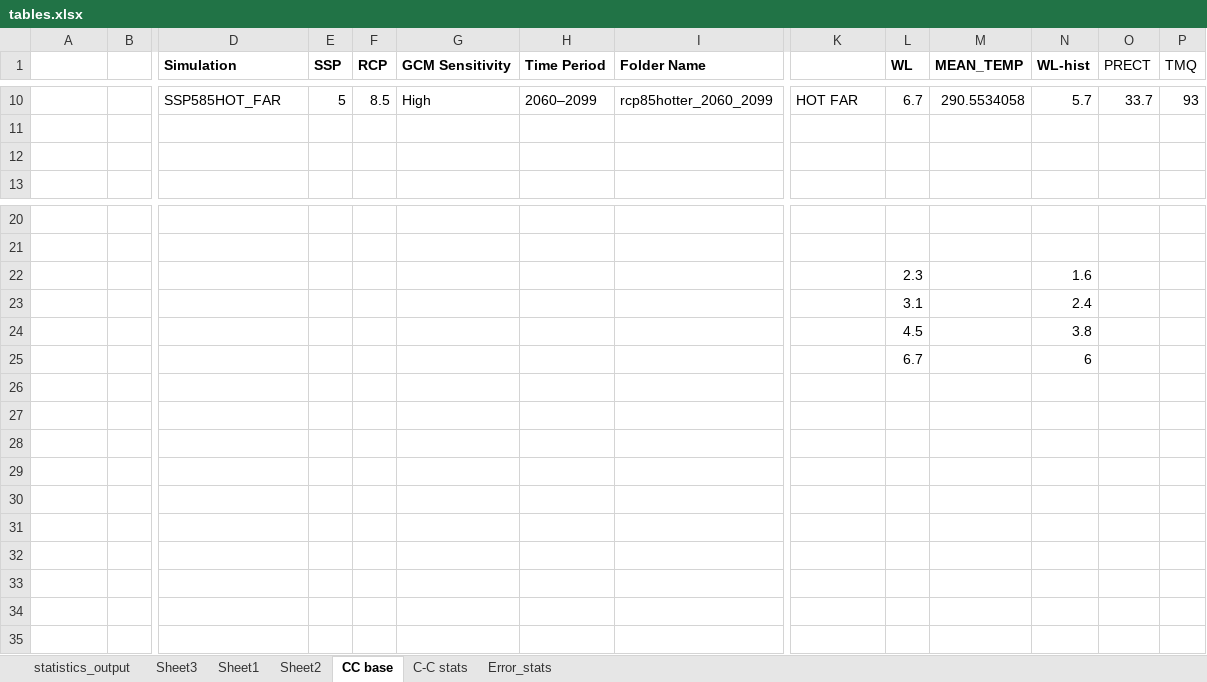
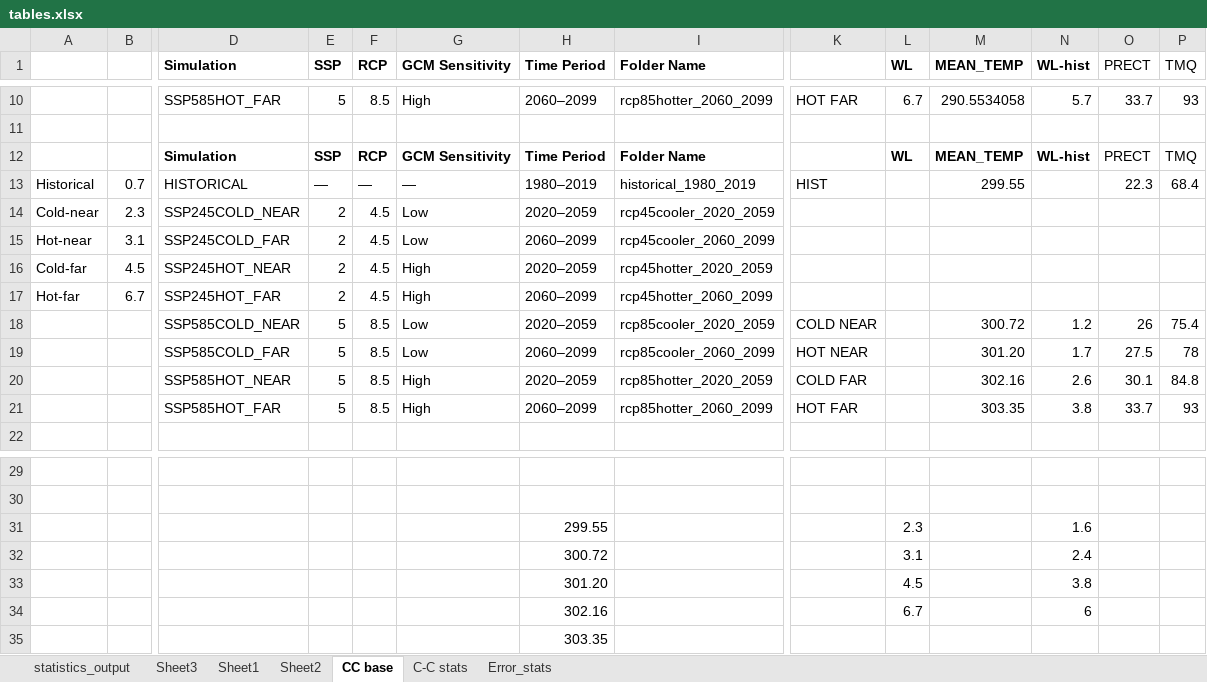
Before and after one commit to zarzycki/tgw-tc, an Excel workbook: tables.xlsx, sheet CC base, drawn as a sheet; only a part is shown, gaps mark what is left out; values as stored, in another font and other column widths than the file's, no borders; addresses are those after the commit; rows hold the shown columns only; the diff names each change by its address in the sheet, - before the commit and + after, or states it on an @@ line.

Commit message:
update tables with SST and other stuff

```diff
--- a/tables.xlsx (sheet CC base)
+++ b/tables.xlsx (sheet CC base)
-row 12: (empty)
+row 12:  |  | Simulation | SSP | RCP | GCM Sensitivity | Time Period | Folder Name |  | WL | MEAN_TEMP | WL-hist | PRECT | TMQ
+row 13: Historical | 0.7 | HISTORICAL | — | — | — | 1980–2019 | historical_1980_2019 | HIST |  | 299.55 |  | 22.3 | 68.4
+row 14: Cold-near | 2.3 | SSP245COLD_NEAR | 2 | 4.5 | Low | 2020–2059 | rcp45cooler_2020_2059
+row 15: Hot-near | 3.1 | SSP245COLD_FAR | 2 | 4.5 | Low | 2060–2099 | rcp45cooler_2060_2099
+row 16: Cold-far | 4.5 | SSP245HOT_NEAR | 2 | 4.5 | High | 2020–2059 | rcp45hotter_2020_2059
+row 17: Hot-far | 6.7 | SSP245HOT_FAR | 2 | 4.5 | High | 2060–2099 | rcp45hotter_2060_2099
+row 18:  |  | SSP585COLD_NEAR | 5 | 8.5 | Low | 2020–2059 | rcp85cooler_2020_2059 | COLD NEAR |  | 300.72 | 1.2 | 26 | 75.4
+row 19:  |  | SSP585COLD_FAR | 5 | 8.5 | Low | 2060–2099 | rcp85cooler_2060_2099 | HOT NEAR |  | 301.20 | 1.7 | 27.5 | 78
+row 20:  |  | SSP585HOT_NEAR | 5 | 8.5 | High | 2020–2059 | rcp85hotter_2020_2059 | COLD FAR |  | 302.16 | 2.6 | 30.1 | 84.8
+row 21:  |  | SSP585HOT_FAR | 5 | 8.5 | High | 2060–2099 | rcp85hotter_2060_2099 | HOT FAR |  | 303.35 | 3.8 | 33.7 | 93
-H31 (Time Period): (empty)
+H31 (Time Period): 299.55
-H32 (Time Period): (empty)
+H32 (Time Period): 300.72
-H33 (Time Period): (empty)
+H33 (Time Period): 301.20
-H34 (Time Period): (empty)
+H34 (Time Period): 302.16
+row 35:  |  |  |  |  |  | 303.35
```
Also changed, not shown: sheet C-C stats, formulas that keep their value.
